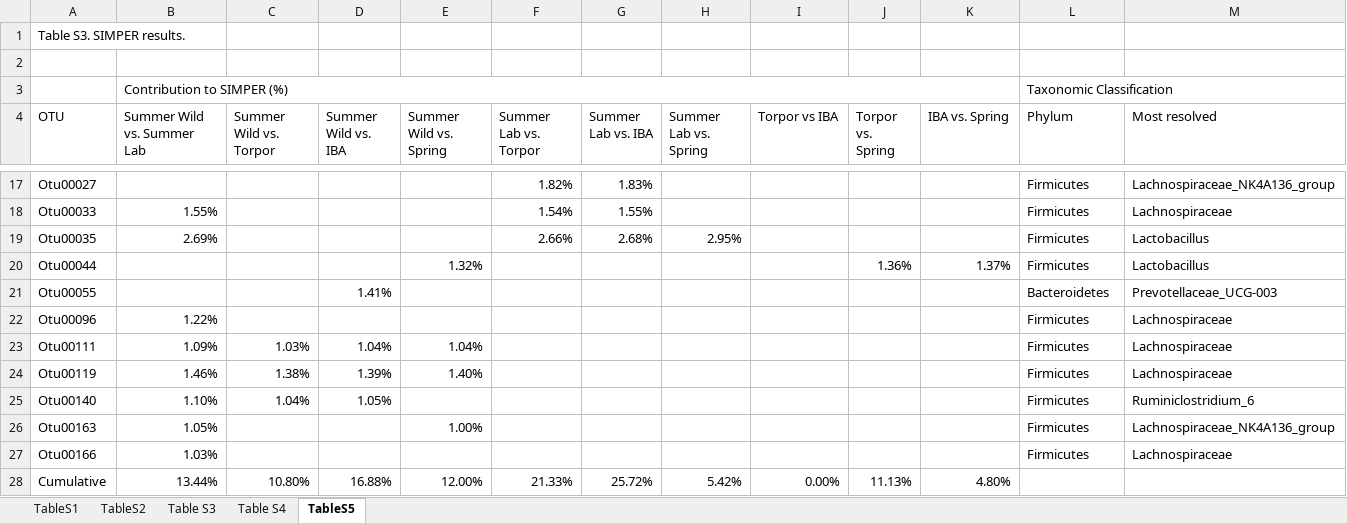
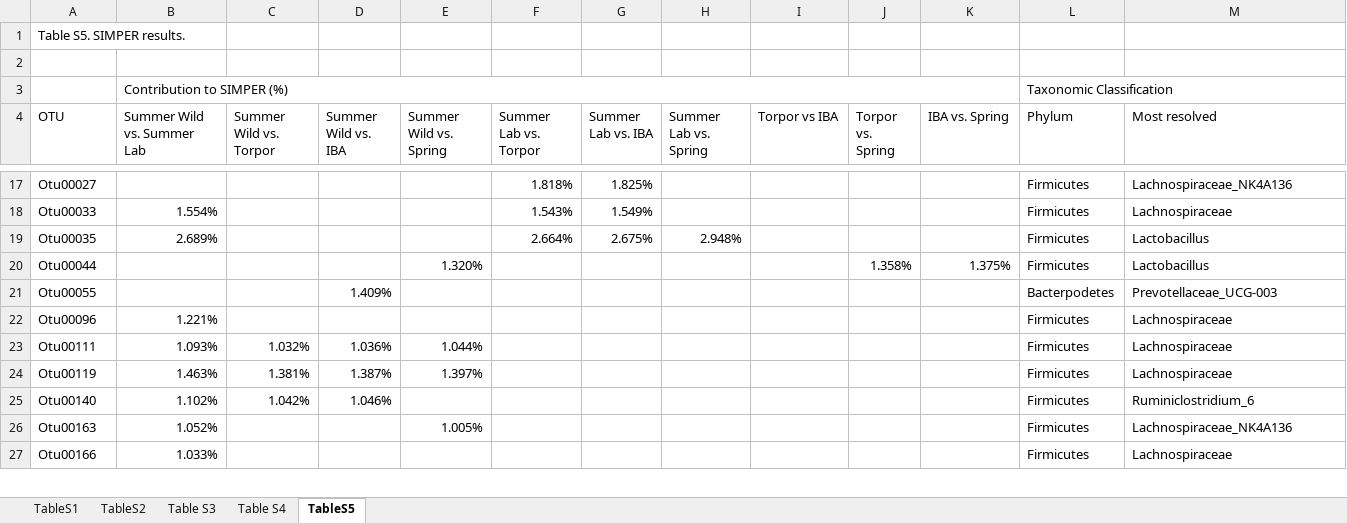
Before and after one commit to ednachiang/CaptiveWild, an Excel workbook: figs/SuppTables.xlsx, sheet TableS5, drawn as a sheet; only a part is shown, gaps mark what is left out; values as stored, in another font and other column widths than the file's, no cell formats; removed rows and columns are numbered as before the commit, all else as after; the diff covers the shown part only; the diff names each change by its address in the sheet, - before the commit and + after, or states it on an @@ line.

```diff
--- a/figs/SuppTables.xlsx (sheet TableS5)
+++ b/figs/SuppTables.xlsx (sheet TableS5)
-A1 (OTU): Table S3. SIMPER results.
+A1 (OTU): Table S5. SIMPER results.
-F17 (Summer Lab vs. Torpor): 1.82%
+F17 (Summer Lab vs. Torpor): 1.818%
-G17 (Summer Lab vs. IBA): 1.83%
+G17 (Summer Lab vs. IBA): 1.825%
-M17 (Most resolved): Lachnospiraceae_NK4A136_group
+M17 (Most resolved): Lachnospiraceae_NK4A136
-B18 (Summer Wild vs. Summer Lab): 1.55%
+B18 (Summer Wild vs. Summer Lab): 1.554%
-F18 (Summer Lab vs. Torpor): 1.54%
+F18 (Summer Lab vs. Torpor): 1.543%
-G18 (Summer Lab vs. IBA): 1.55%
+G18 (Summer Lab vs. IBA): 1.549%
-B19 (Summer Wild vs. Summer Lab): 2.69%
+B19 (Summer Wild vs. Summer Lab): 2.689%
-F19 (Summer Lab vs. Torpor): 2.66%
+F19 (Summer Lab vs. Torpor): 2.664%
-G19 (Summer Lab vs. IBA): 2.68%
+G19 (Summer Lab vs. IBA): 2.675%
-H19 (Summer Lab vs. Spring): 2.95%
+H19 (Summer Lab vs. Spring): 2.948%
-E20 (Summer Wild vs. Spring): 1.32%
+E20 (Summer Wild vs. Spring): 1.320%
-J20 (Torpor vs. Spring): 1.36%
+J20 (Torpor vs. Spring): 1.358%
-K20 (IBA vs. Spring): 1.37%
+K20 (IBA vs. Spring): 1.375%
-D21 (Summer Wild vs. IBA): 1.41%
+D21 (Summer Wild vs. IBA): 1.409%
-L21 (Phylum): Bacteroidetes
+L21 (Phylum): Bacterpodetes
-B22 (Summer Wild vs. Summer Lab): 1.22%
+B22 (Summer Wild vs. Summer Lab): 1.221%
-B23 (Summer Wild vs. Summer Lab): 1.09%
+B23 (Summer Wild vs. Summer Lab): 1.093%
-C23 (Summer Wild vs. Torpor): 1.03%
+C23 (Summer Wild vs. Torpor): 1.032%
-D23 (Summer Wild vs. IBA): 1.04%
+D23 (Summer Wild vs. IBA): 1.036%
-E23 (Summer Wild vs. Spring): 1.04%
+E23 (Summer Wild vs. Spring): 1.044%
-B24 (Summer Wild vs. Summer Lab): 1.46%
+B24 (Summer Wild vs. Summer Lab): 1.463%
-C24 (Summer Wild vs. Torpor): 1.38%
+C24 (Summer Wild vs. Torpor): 1.381%
-D24 (Summer Wild vs. IBA): 1.39%
+D24 (Summer Wild vs. IBA): 1.387%
-E24 (Summer Wild vs. Spring): 1.40%
+E24 (Summer Wild vs. Spring): 1.397%
-B25 (Summer Wild vs. Summer Lab): 1.10%
+B25 (Summer Wild vs. Summer Lab): 1.102%
-C25 (Summer Wild vs. Torpor): 1.04%
+C25 (Summer Wild vs. Torpor): 1.042%
-D25 (Summer Wild vs. IBA): 1.05%
+D25 (Summer Wild vs. IBA): 1.046%
-B26 (Summer Wild vs. Summer Lab): 1.05%
+B26 (Summer Wild vs. Summer Lab): 1.052%
-E26 (Summer Wild vs. Spring): 1.00%
+E26 (Summer Wild vs. Spring): 1.005%
-M26 (Most resolved): Lachnospiraceae_NK4A136_group
+M26 (Most resolved): Lachnospiraceae_NK4A136
-B27 (Summer Wild vs. Summer Lab): 1.03%
+B27 (Summer Wild vs. Summer Lab): 1.033%
-row 28: Cumulative | 13.44% | 10.80% | 16.88% | 12.00% | 21.33% | 25.72% | 5.42% | 0.00% | 11.13% | 4.80%
```
Also changed, not shown: 12 added rows, 1 removed row and 40 edited cells elsewhere in this sheet, sheet Table S4, cell formats, simper/group_krusk_simper.xlsx.
